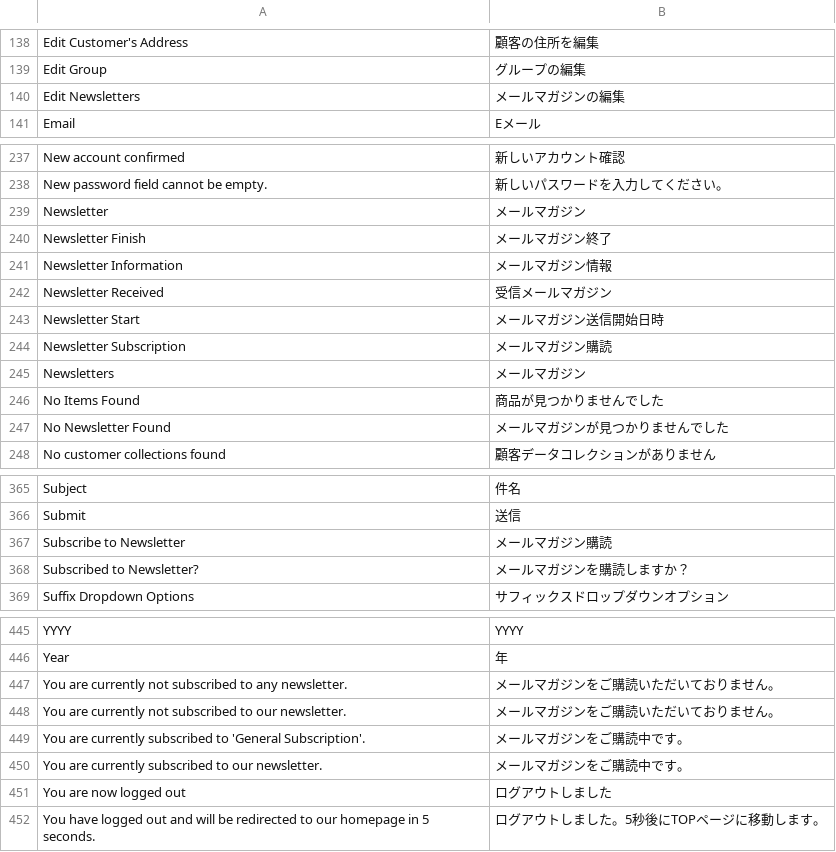
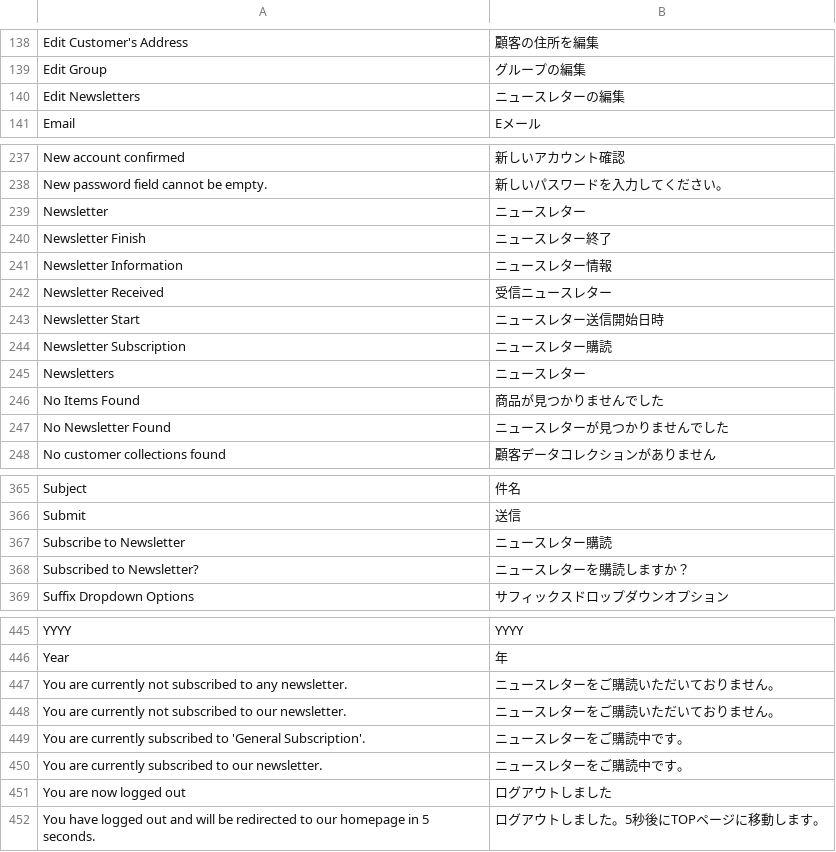
Before and after one commit to HirokazuNishi/Magento-Japanese-Translation, a CSV file: ja_JP/Mage_Customer.csv, drawn as a sheet; only a part is shown, gaps mark what is left out; the diff covers the shown part only.

Commit message:
modified:   ja_JP/Mage_Adminhtml.csv 	modified:   ja_JP/Mage_Customer.csv 	modified:   ja_JP/Mage_Newsletter.csv 	modified:   ja_JP/Mage_Persistent.csv 	modified:   ja_JP/Mage_Sales.csv 	modified:   ja_JP/template/email/newsletter_subscr_confirm.html 	modified:   ja_JP/template/email/newsletter_subscr_success.html 	modified:   ja_JP/template/email/newsletter_unsub_success.html

```diff
--- a/ja_JP/Mage_Customer.csv
+++ b/ja_JP/Mage_Customer.csv
@@ -139,3 +139,3 @@
 "Edit Group","グループの編集"
-"Edit Newsletters","メールマガジンの編集"
+"Edit Newsletters","ニュースレターの編集"
 "Email","Eメール"
@@ -238,11 +238,11 @@
 "New password field cannot be empty.","新しいパスワードを入力してください。"
-"Newsletter","メールマガジン"
-"Newsletter Finish","メールマガジン終了"
-"Newsletter Information","メールマガジン情報"
-"Newsletter Received","受信メールマガジン"
-"Newsletter Start","メールマガジン送信開始日時"
-"Newsletter Subscription","メールマガジン購読"
-"Newsletters","メールマガジン"
+"Newsletter","ニュースレター"
+"Newsletter Finish","ニュースレター終了"
+"Newsletter Information","ニュースレター情報"
+"Newsletter Received","受信ニュースレター"
+"Newsletter Start","ニュースレター送信開始日時"
+"Newsletter Subscription","ニュースレター購読"
+"Newsletters","ニュースレター"
 "No Items Found","商品が見つかりませんでした"
-"No Newsletter Found","メールマガジンが見つかりませんでした"
+"No Newsletter Found","ニュースレターが見つかりませんでした"
 "No customer collections found","顧客データコレクションがありません"
@@ -366,4 +366,4 @@
 "Submit","送信"
-"Subscribe to Newsletter","メールマガジン購読"
-"Subscribed to Newsletter?","メールマガジンを購読しますか？"
+"Subscribe to Newsletter","ニュースレター購読"
+"Subscribed to Newsletter?","ニュースレターを購読しますか？"
 "Suffix Dropdown Options","サフィックスドロップダウンオプション"
@@ -446,6 +446,6 @@
 "Year","年"
-"You are currently not subscribed to any newsletter.","メールマガジンをご購読いただいておりません。"
-"You are currently not subscribed to our newsletter.","メールマガジンをご購読いただいておりません。"
-"You are currently subscribed to 'General Subscription'.","メールマガジンをご購読中です。"
-"You are currently subscribed to our newsletter.","メールマガジンをご購読中です。"
+"You are currently not subscribed to any newsletter.","ニュースレターをご購読いただいておりません。"
+"You are currently not subscribed to our newsletter.","ニュースレターをご購読いただいておりません。"
+"You are currently subscribed to 'General Subscription'.","ニュースレターをご購読中です。"
+"You are currently subscribed to our newsletter.","ニュースレターをご購読中です。"
 "You are now logged out","ログアウトしました"
```
Also changed, not shown: 3 edited cells elsewhere in this file, ja_JP/Mage_Adminhtml.csv, ja_JP/Mage_Newsletter.csv, 5 other files.
